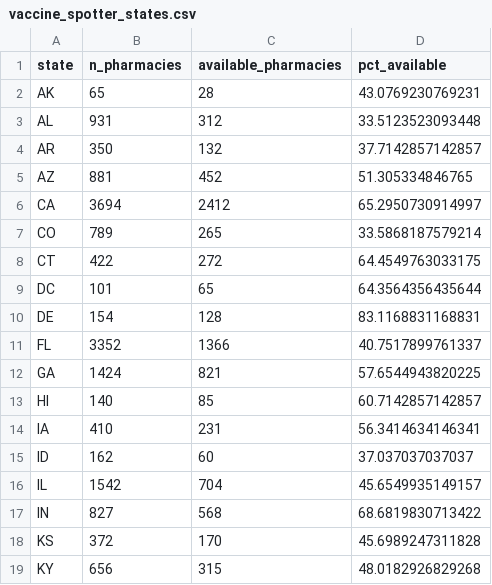
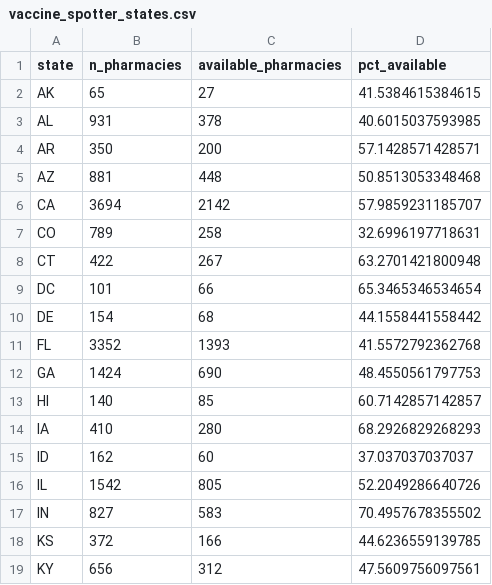
Before and after one commit to bhrenton/cdc-vaccination-data, a CSV file: vaccine_spotter_states.csv, drawn as a sheet; only a part is shown; the diff covers the shown part only.

Commit message:
Latest data: Fri Jul 23 00:51:57 UTC 2021

```diff
--- a/vaccine_spotter_states.csv
+++ b/vaccine_spotter_states.csv
@@ -1,19 +1,19 @@
 "state","n_pharmacies","available_pharmacies","pct_available"
-"AK",65,28,43.0769230769231
-"AL",931,312,33.5123523093448
-"AR",350,132,37.7142857142857
-"AZ",881,452,51.305334846765
-"CA",3694,2412,65.2950730914997
-"CO",789,265,33.5868187579214
-"CT",422,272,64.4549763033175
-"DC",101,65,64.3564356435644
-"DE",154,128,83.1168831168831
-"FL",3352,1366,40.7517899761337
-"GA",1424,821,57.6544943820225
+"AK",65,27,41.5384615384615
+"AL",931,378,40.6015037593985
+"AR",350,200,57.1428571428571
+"AZ",881,448,50.8513053348468
+"CA",3694,2142,57.9859231185707
+"CO",789,258,32.6996197718631
+"CT",422,267,63.2701421800948
+"DC",101,66,65.3465346534654
+"DE",154,68,44.1558441558442
+"FL",3352,1393,41.5572792362768
+"GA",1424,690,48.4550561797753
 "HI",140,85,60.7142857142857
-"IA",410,231,56.3414634146341
+"IA",410,280,68.2926829268293
 "ID",162,60,37.037037037037
-"IL",1542,704,45.6549935149157
-"IN",827,568,68.6819830713422
-"KS",372,170,45.6989247311828
-"KY",656,315,48.0182926829268
+"IL",1542,805,52.2049286640726
+"IN",827,583,70.4957678355502
+"KS",372,166,44.6236559139785
+"KY",656,312,47.5609756097561
```
Also changed, not shown: 64 edited cells elsewhere in this file, 1 other file.
